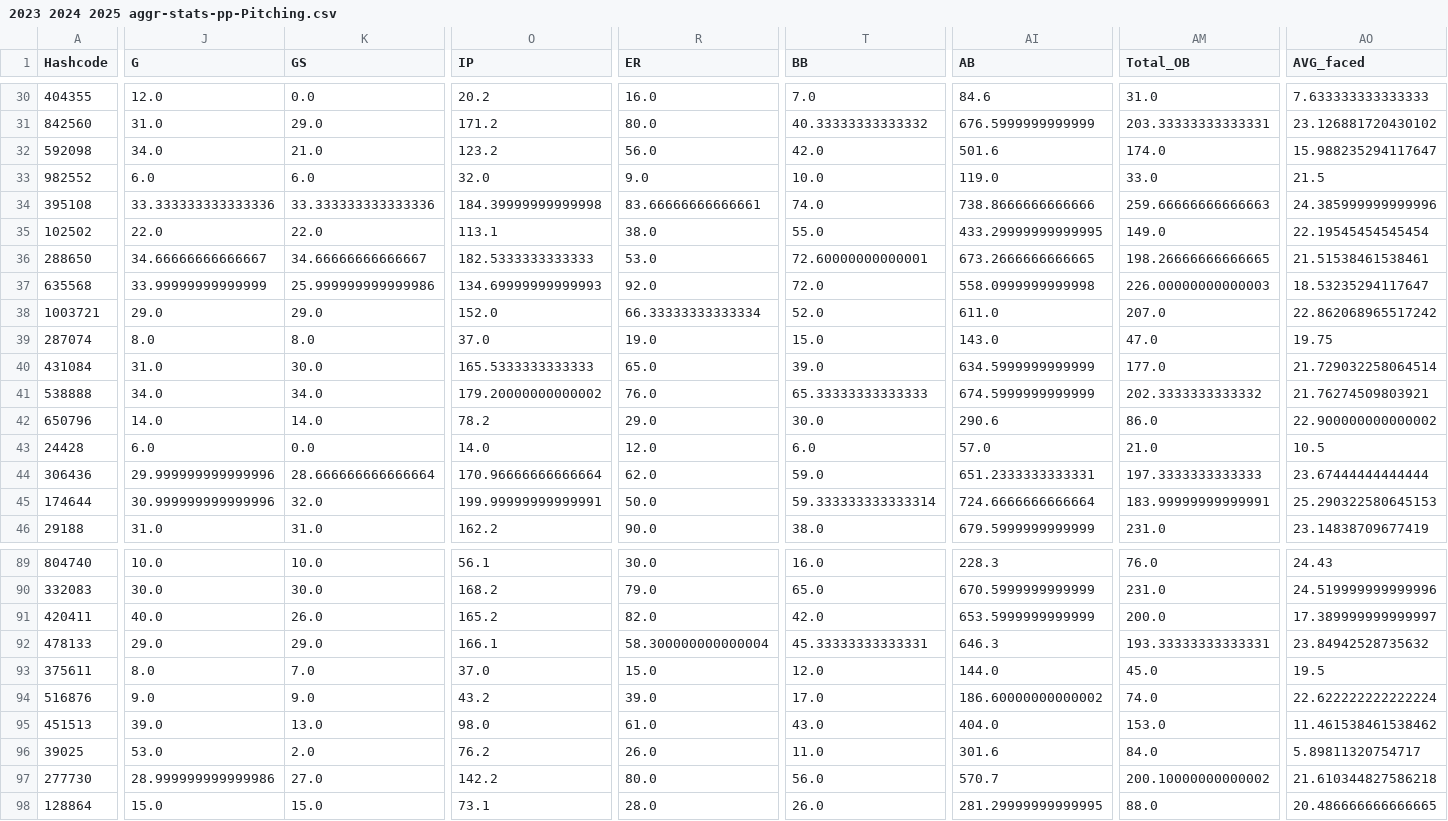
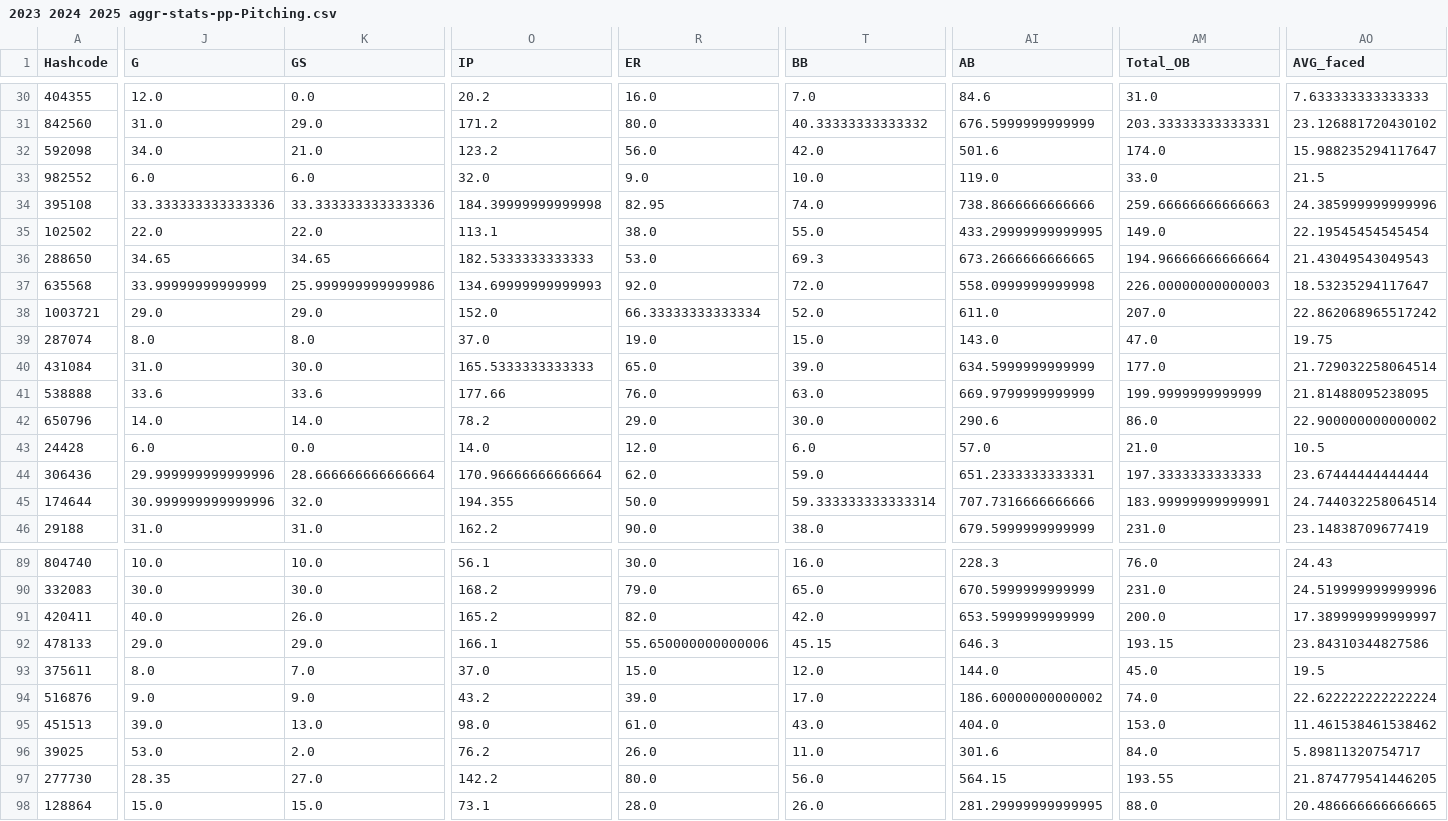
Before and after one commit to JimMaastricht5/baseballsim, a CSV file: 2023 2024 2025 aggr-stats-pp-Pitching.csv, drawn as a sheet; only a part is shown, gaps mark what is left out; the diff covers the shown part only; the diff names each change by its address in the sheet, - before the commit and + after, or states it on an @@ line.

```diff
--- a/2023 2024 2025 aggr-stats-pp-Pitching.csv
+++ b/2023 2024 2025 aggr-stats-pp-Pitching.csv
-R34 (ER): 83.66666666666661
+R34 (ER): 82.95
-J36 (G): 34.66666666666667
+J36 (G): 34.65
-K36 (GS): 34.66666666666667
+K36 (GS): 34.65
-T36 (BB): 72.60000000000001
+T36 (BB): 69.3
-AM36 (Total_OB): 198.26666666666665
+AM36 (Total_OB): 194.96666666666664
-AO36 (AVG_faced): 21.51538461538461
+AO36 (AVG_faced): 21.43049543049543
-J41 (G): 34.0
+J41 (G): 33.6
-K41 (GS): 34.0
+K41 (GS): 33.6
-O41 (IP): 179.20000000000002
+O41 (IP): 177.66
-T41 (BB): 65.33333333333333
+T41 (BB): 63.0
-AI41 (AB): 674.5999999999999
+AI41 (AB): 669.9799999999999
-AM41 (Total_OB): 202.3333333333332
+AM41 (Total_OB): 199.9999999999999
-AO41 (AVG_faced): 21.76274509803921
+AO41 (AVG_faced): 21.81488095238095
-O45 (IP): 199.99999999999991
+O45 (IP): 194.355
-AI45 (AB): 724.6666666666664
+AI45 (AB): 707.7316666666666
-AO45 (AVG_faced): 25.290322580645153
+AO45 (AVG_faced): 24.744032258064514
-R92 (ER): 58.300000000000004
+R92 (ER): 55.650000000000006
-T92 (BB): 45.33333333333331
+T92 (BB): 45.15
-AM92 (Total_OB): 193.33333333333331
+AM92 (Total_OB): 193.15
-AO92 (AVG_faced): 23.84942528735632
+AO92 (AVG_faced): 23.84310344827586
-J97 (G): 28.999999999999986
+J97 (G): 28.35
-AI97 (AB): 570.7
+AI97 (AB): 564.15
-AM97 (Total_OB): 200.10000000000002
+AM97 (Total_OB): 193.55
-AO97 (AVG_faced): 21.610344827586218
+AO97 (AVG_faced): 21.874779541446205
```
Also changed, not shown: 154 edited cells elsewhere in this file, 2023 2024 2025 aggr-stats-pp-Batting.csv, 2023 2024 2025 historical-Batting.csv, 4 other files.
